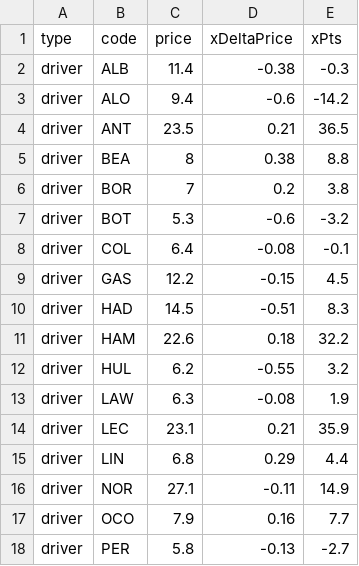
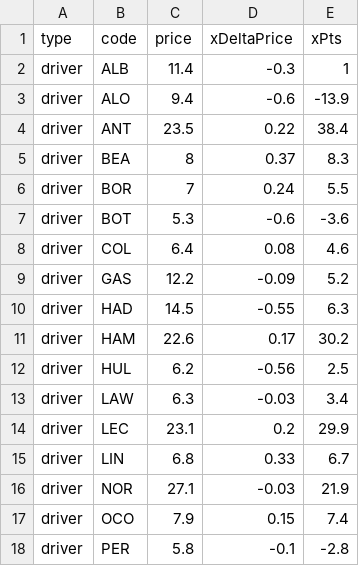
Before and after one commit to skyefung02/f1-fantasy-tools, a CSV file: sample_data.csv, drawn as a sheet; only a part is shown; the diff covers the shown part only.

```diff
--- a/sample_data.csv
+++ b/sample_data.csv
@@ -1,18 +1,18 @@
 type,code,price,xDeltaPrice,xPts
-driver,ALB,11.4,-0.38,-0.3
-driver,ALO,9.4,-0.6,-14.2
-driver,ANT,23.5,0.21,36.5
-driver,BEA,8,0.38,8.8
-driver,BOR,7,0.2,3.8
-driver,BOT,5.3,-0.6,-3.2
-driver,COL,6.4,-0.08,-0.1
-driver,GAS,12.2,-0.15,4.5
-driver,HAD,14.5,-0.51,8.3
-driver,HAM,22.6,0.18,32.2
-driver,HUL,6.2,-0.55,3.2
-driver,LAW,6.3,-0.08,1.9
-driver,LEC,23.1,0.21,35.9
-driver,LIN,6.8,0.29,4.4
-driver,NOR,27.1,-0.11,14.9
-driver,OCO,7.9,0.16,7.7
-driver,PER,5.8,-0.13,-2.7
+driver,ALB,11.4,-0.3,1
+driver,ALO,9.4,-0.6,-13.9
+driver,ANT,23.5,0.22,38.4
+driver,BEA,8,0.37,8.3
+driver,BOR,7,0.24,5.5
+driver,BOT,5.3,-0.6,-3.6
+driver,COL,6.4,0.08,4.6
+driver,GAS,12.2,-0.09,5.2
+driver,HAD,14.5,-0.55,6.3
+driver,HAM,22.6,0.17,30.2
+driver,HUL,6.2,-0.56,2.5
+driver,LAW,6.3,-0.03,3.4
+driver,LEC,23.1,0.2,29.9
+driver,LIN,6.8,0.33,6.7
+driver,NOR,27.1,-0.03,21.9
+driver,OCO,7.9,0.15,7.4
+driver,PER,5.8,-0.1,-2.8
```
Also changed, not shown: 25 edited cells elsewhere in this file, 5 other files.
